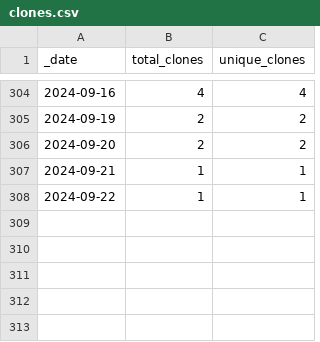
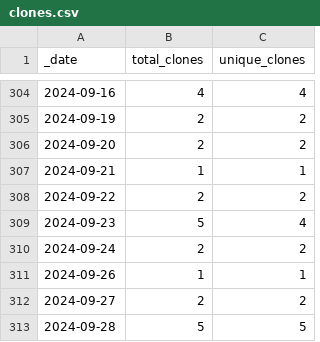
Before and after one commit to rgiessmann/2, a CSV file: traffic/clones.csv, drawn as a sheet; only a part is shown, gaps mark what is left out.

Commit message:
GitHub traffic

```diff
--- a/traffic/clones.csv
+++ b/traffic/clones.csv
@@ -307,2 +307,7 @@ _date,total_clones,unique_clones
 2024-09-21,1,1
-2024-09-22,1,1
+2024-09-22,2,2
+2024-09-23,5,4
+2024-09-24,2,2
+2024-09-26,1,1
+2024-09-27,2,2
+2024-09-28,5,5
```
Also changed, not shown: 1 other file.
